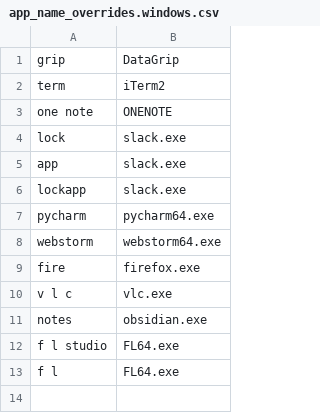
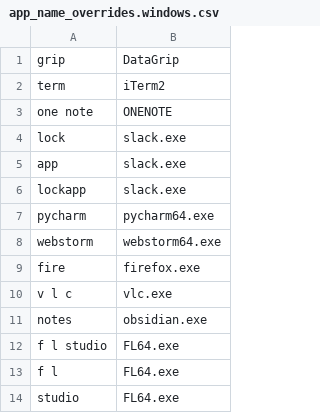
Before and after one commit to rokubop/roku_knausj_talon, a CSV file: core/app_switcher/app_name_overrides.windows.csv, drawn as a sheet.

```diff
--- a/core/app_switcher/app_name_overrides.windows.csv
+++ b/core/app_switcher/app_name_overrides.windows.csv
@@ -13 +13,2 @@ f l studio,FL64.exe
 f l,FL64.exe
+studio,FL64.exe
```
Also changed, not shown: 11 other files.
